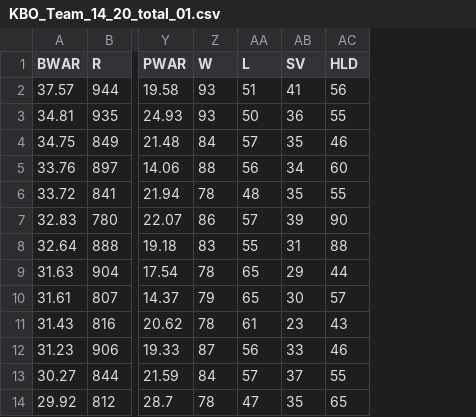
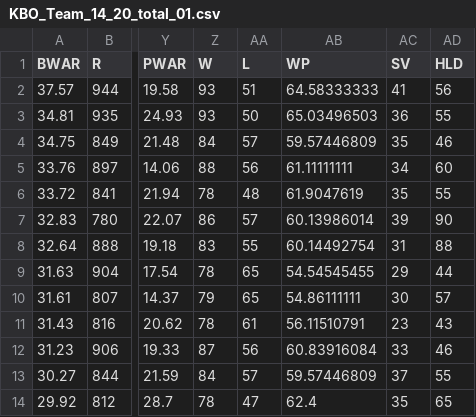
Before and after one commit to Junjaee/KBO_Baseball, a CSV file: KBO_Team_14_20_total_01.csv, drawn as a sheet; only a part is shown, gaps mark what is left out; the diff names each change by its address in the sheet, - before the commit and + after, or states it on an @@ line.

Commit message:
Update KBO_Team_14_20_total_01.csv

```diff
--- a/KBO_Team_14_20_total_01.csv
+++ b/KBO_Team_14_20_total_01.csv
+column AB (WP), rows 2-14: 64.58333333 | 65.03496503 | 59.57446809 | 61.11111111 | 61.9047619 | 60.13986014 | 60.14492754 | 54.54545455 | 54.86111111 | 56.11510791 | 60.83916084 | 59.57446809 | 62.4
```
